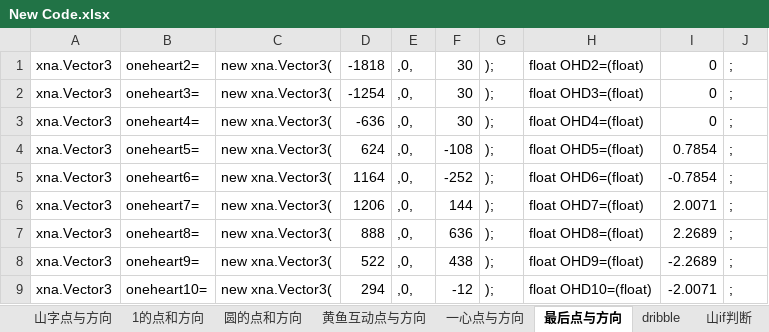
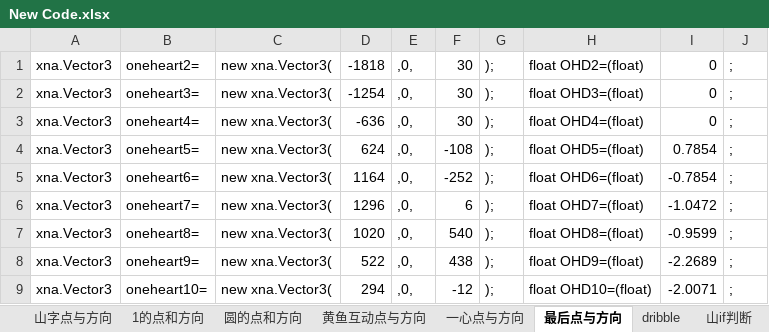
Before and after one commit to TonyNgcn/StrategyForUnderwaterRobot, an Excel workbook: New Code.xlsx, sheet 最后点与方向, drawn as a sheet; values as stored, in another font and other column widths than the file's, no borders; the diff names each change by its address in the sheet, - before the commit and + after, or states it on an @@ line.

```diff
--- a/New Code.xlsx (sheet 最后点与方向)
+++ b/New Code.xlsx (sheet 最后点与方向)
-D6: 1206
+D6: 1296
-F6: 144
+F6: 6
-I6: 2.0071
+I6: -1.0472
-D7: 888
+D7: 1020
-F7: 636
+F7: 540
-I7: 2.2689
+I7: -0.9599
```
Also changed, not shown: sheet fishToPoint, 1 other file.
